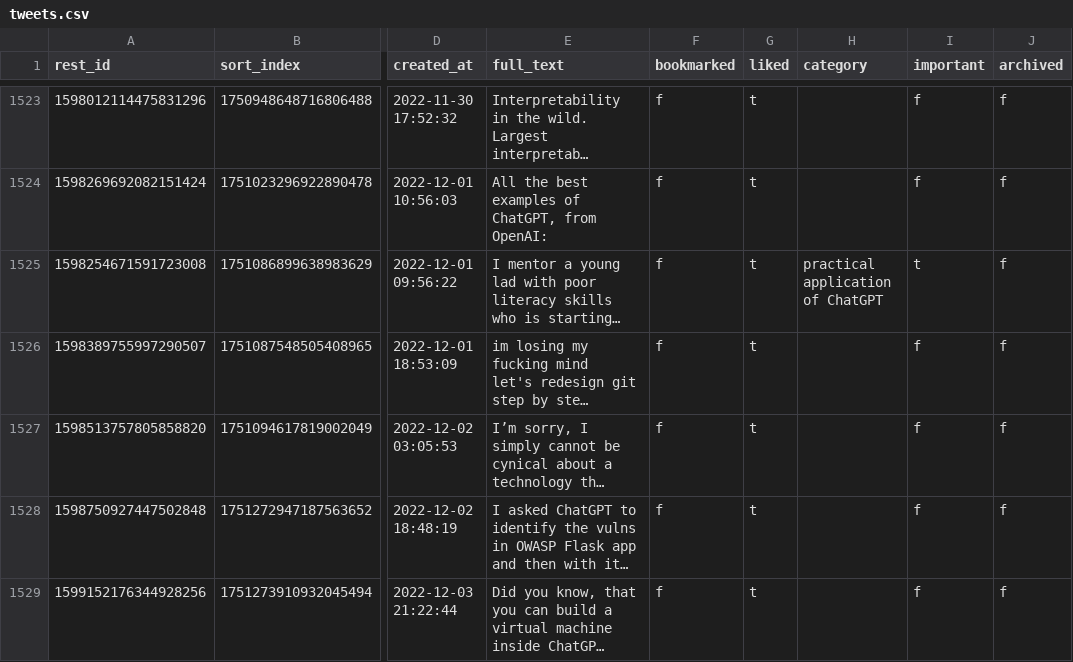
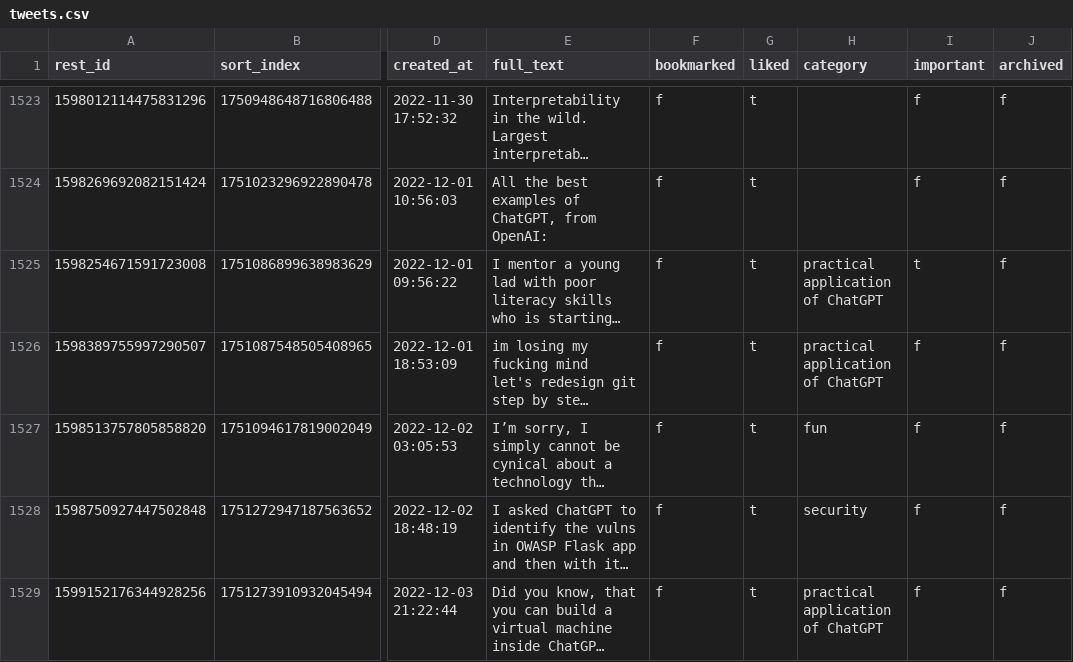
Before and after one commit to laszlovandenhoek/twitter-scraps-manager, a CSV file: backup/tweets.csv, drawn as a sheet; only a part is shown, gaps mark what is left out; long unchanged cells end in …; the diff covers the shown part only; the diff names each change by its address in the sheet, - before the commit and + after, or states it on an @@ line.

```diff
--- a/backup/tweets.csv
+++ b/backup/tweets.csv
-H1526 (category): (empty)
+H1526 (category): practical application of ChatGPT
-H1527 (category): (empty)
+H1527 (category): fun
-H1528 (category): (empty)
+H1528 (category): security
-H1529 (category): (empty)
+H1529 (category): practical application of ChatGPT
```
Also changed, not shown: 8 edited cells elsewhere in this file, 1 other file.
